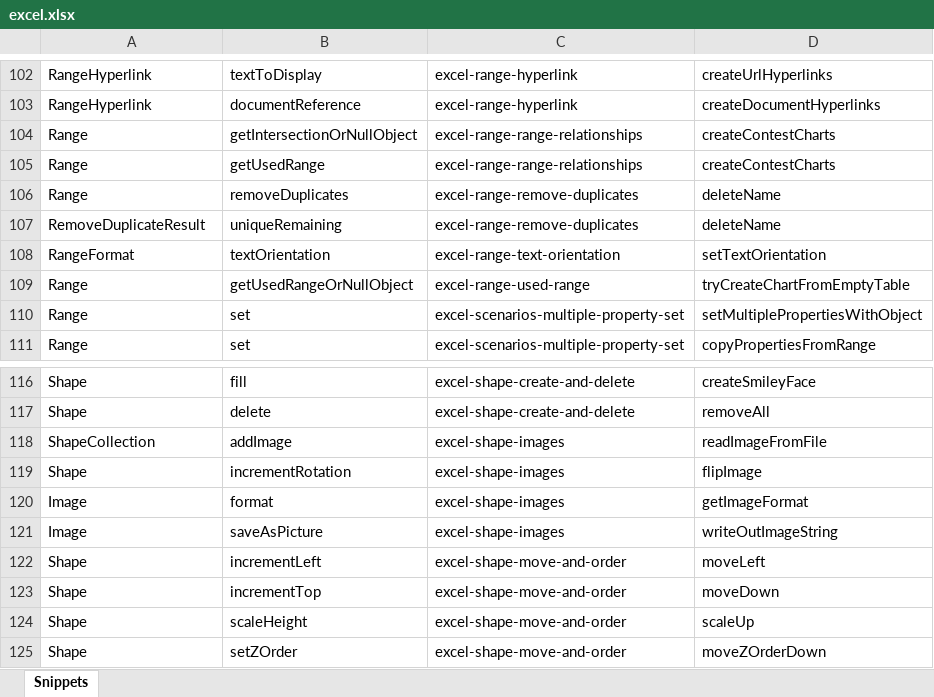
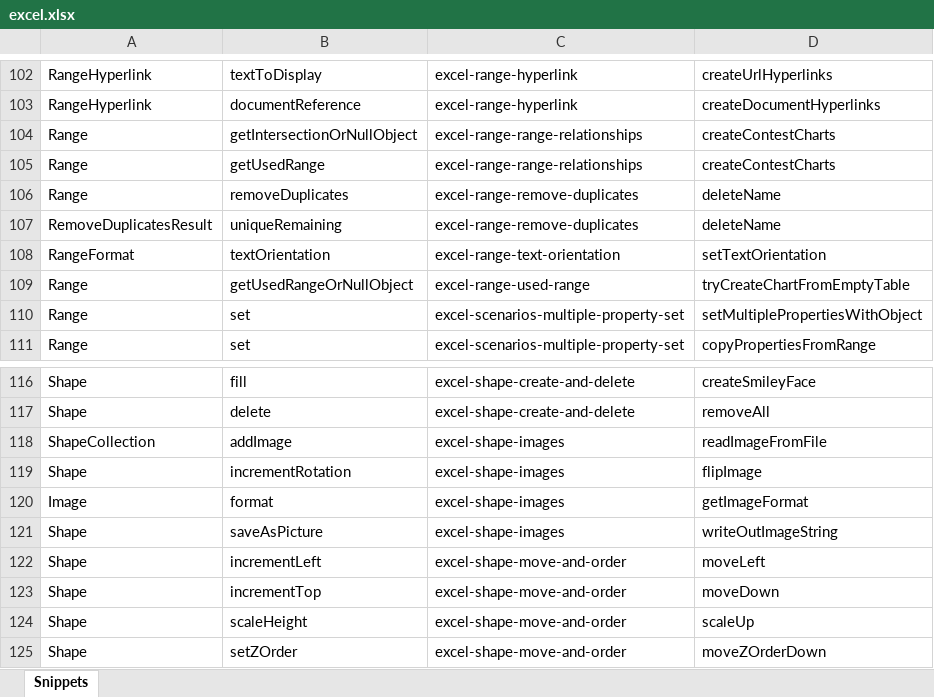
Before and after one commit to OfficeDev/office-js-snippets, an Excel workbook: snippet-extractor-metadata/excel.xlsx, sheet Snippets, drawn as a sheet; only a part is shown, gaps mark what is left out; values as stored, in another font and other column widths than the file's, no borders; table styles not drawn; the diff names each change by its address in the sheet, - before the commit and + after, or states it on an @@ line.

Commit message:
Fixing mislabeled snippet mappings

```diff
--- a/snippet-extractor-metadata/excel.xlsx (sheet Snippets)
+++ b/snippet-extractor-metadata/excel.xlsx (sheet Snippets)
-A107: RemoveDuplicateResult
+A107: RemoveDuplicatesResult
-A121: Image
+A121: Shape
```
Also changed, not shown: 1 other file.
